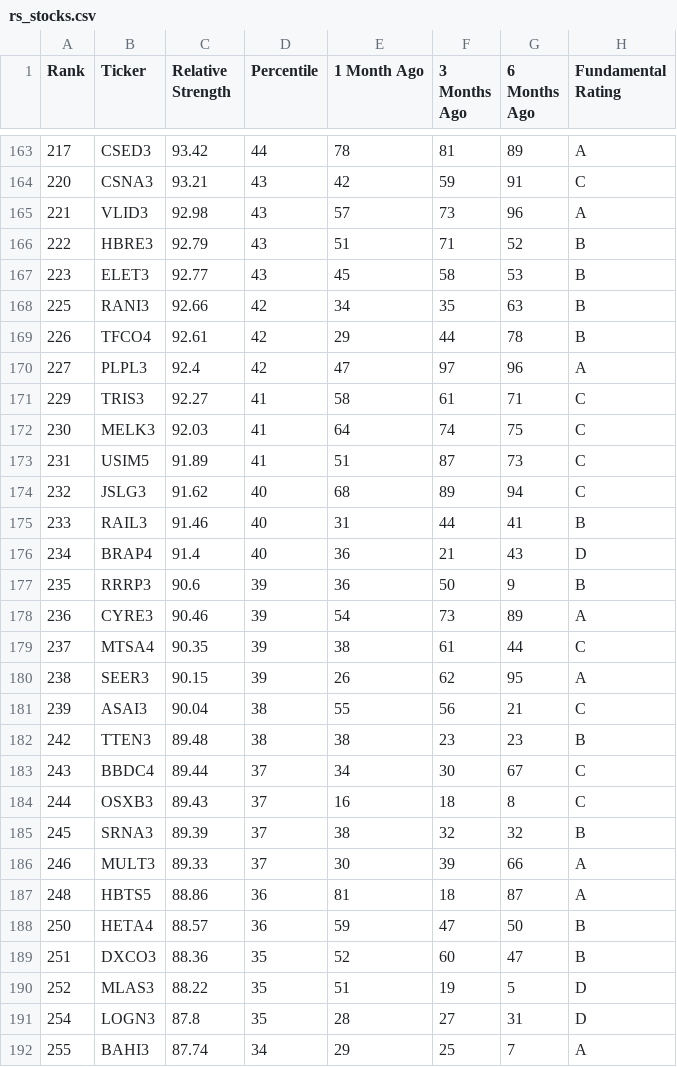
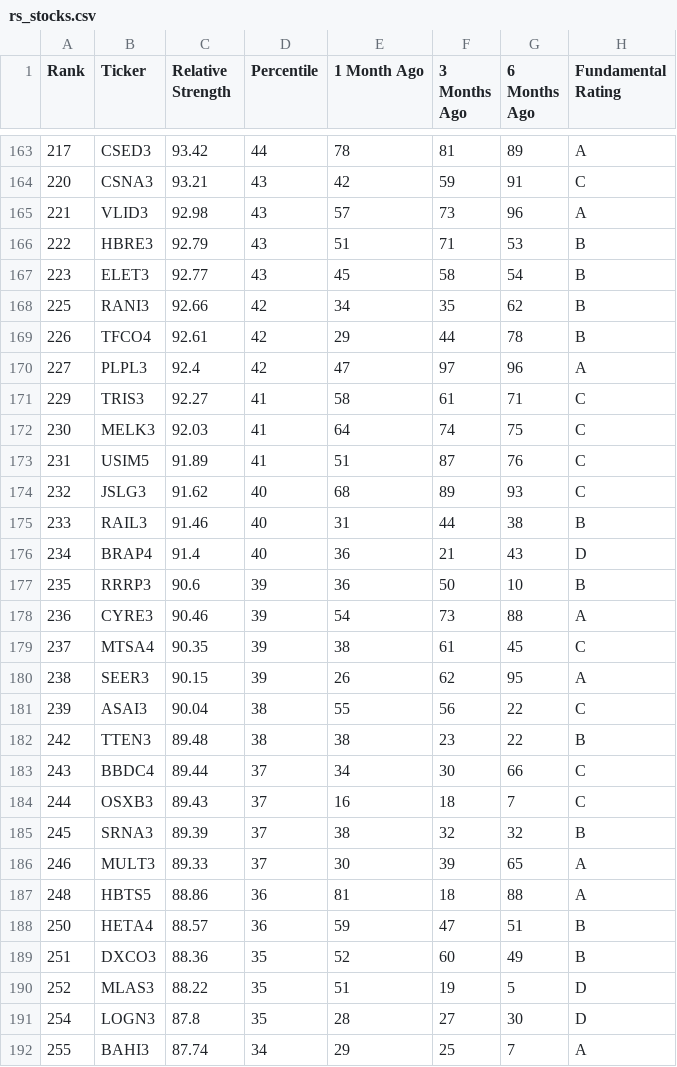
Before and after one commit to lobiancovitor/relative-strength, a CSV file: output/rs_stocks.csv, drawn as a sheet; only a part is shown, gaps mark what is left out; the diff covers the shown part only.

```diff
--- a/output/rs_stocks.csv
+++ b/output/rs_stocks.csv
@@ -165,5 +165,5 @@ Rank,Ticker,Relative Strength,Percentile,1 Month Ago,3 Months Ago,6 Months Ago,F
 221,VLID3,92.98,43,57,73,96,A
-222,HBRE3,92.79,43,51,71,52,B
-223,ELET3,92.77,43,45,58,53,B
-225,RANI3,92.66,42,34,35,63,B
+222,HBRE3,92.79,43,51,71,53,B
+223,ELET3,92.77,43,45,58,54,B
+225,RANI3,92.66,42,34,35,62,B
 226,TFCO4,92.61,42,29,44,78,B
@@ -172,21 +172,21 @@ Rank,Ticker,Relative Strength,Percentile,1 Month Ago,3 Months Ago,6 Months Ago,F
 230,MELK3,92.03,41,64,74,75,C
-231,USIM5,91.89,41,51,87,73,C
-232,JSLG3,91.62,40,68,89,94,C
-233,RAIL3,91.46,40,31,44,41,B
+231,USIM5,91.89,41,51,87,76,C
+232,JSLG3,91.62,40,68,89,93,C
+233,RAIL3,91.46,40,31,44,38,B
 234,BRAP4,91.4,40,36,21,43,D
-235,RRRP3,90.6,39,36,50,9,B
-236,CYRE3,90.46,39,54,73,89,A
-237,MTSA4,90.35,39,38,61,44,C
+235,RRRP3,90.6,39,36,50,10,B
+236,CYRE3,90.46,39,54,73,88,A
+237,MTSA4,90.35,39,38,61,45,C
 238,SEER3,90.15,39,26,62,95,A
-239,ASAI3,90.04,38,55,56,21,C
-242,TTEN3,89.48,38,38,23,23,B
-243,BBDC4,89.44,37,34,30,67,C
-244,OSXB3,89.43,37,16,18,8,C
+239,ASAI3,90.04,38,55,56,22,C
+242,TTEN3,89.48,38,38,23,22,B
+243,BBDC4,89.44,37,34,30,66,C
+244,OSXB3,89.43,37,16,18,7,C
 245,SRNA3,89.39,37,38,32,32,B
-246,MULT3,89.33,37,30,39,66,A
-248,HBTS5,88.86,36,81,18,87,A
-250,HETA4,88.57,36,59,47,50,B
-251,DXCO3,88.36,35,52,60,47,B
+246,MULT3,89.33,37,30,39,65,A
+248,HBTS5,88.86,36,81,18,88,A
+250,HETA4,88.57,36,59,47,51,B
+251,DXCO3,88.36,35,52,60,49,B
 252,MLAS3,88.22,35,51,19,5,D
-254,LOGN3,87.8,35,28,27,31,D
+254,LOGN3,87.8,35,28,27,30,D
 255,BAHI3,87.74,34,29,25,7,A
```
Also changed, not shown: 142 edited cells elsewhere in this file.
